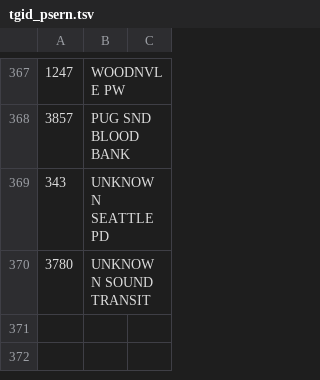
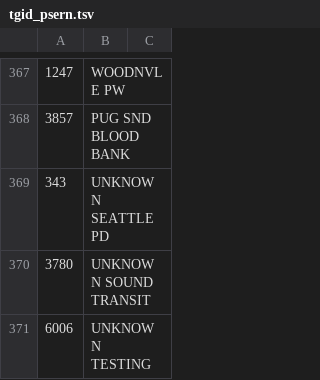
Before and after one commit to tgore323/PSERN-OP25, a TSV file: tgid_psern.tsv, drawn as a sheet; only a part is shown, gaps mark what is left out; the diff covers the shown part only.

```diff
--- a/tgid_psern.tsv
+++ b/tgid_psern.tsv
@@ -370 +370,2 @@
 3780	UNKNOWN SOUND TRANSIT	
+6006	UNKNOWN TESTING	
```
Also changed, not shown: 27 edited cells elsewhere in this file.
